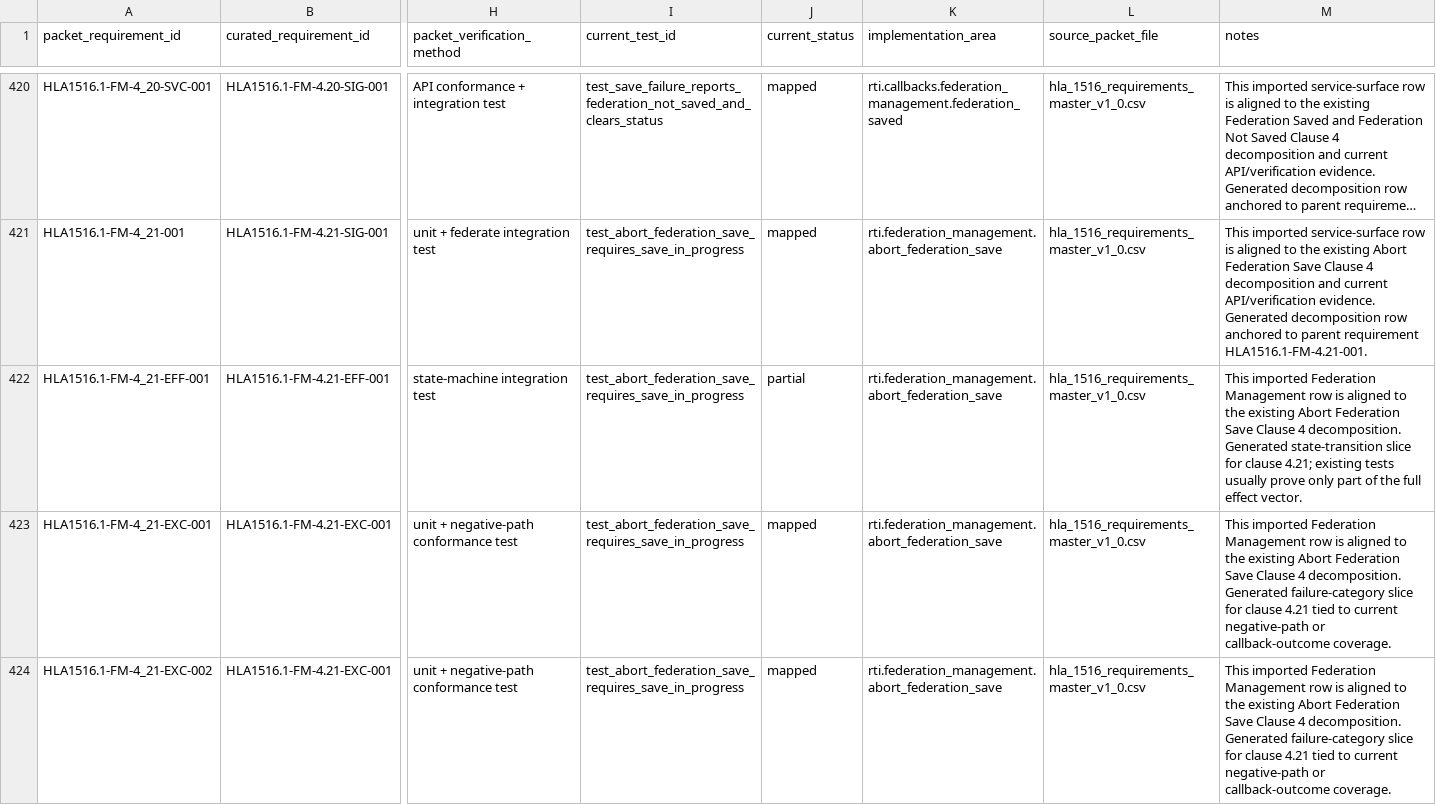
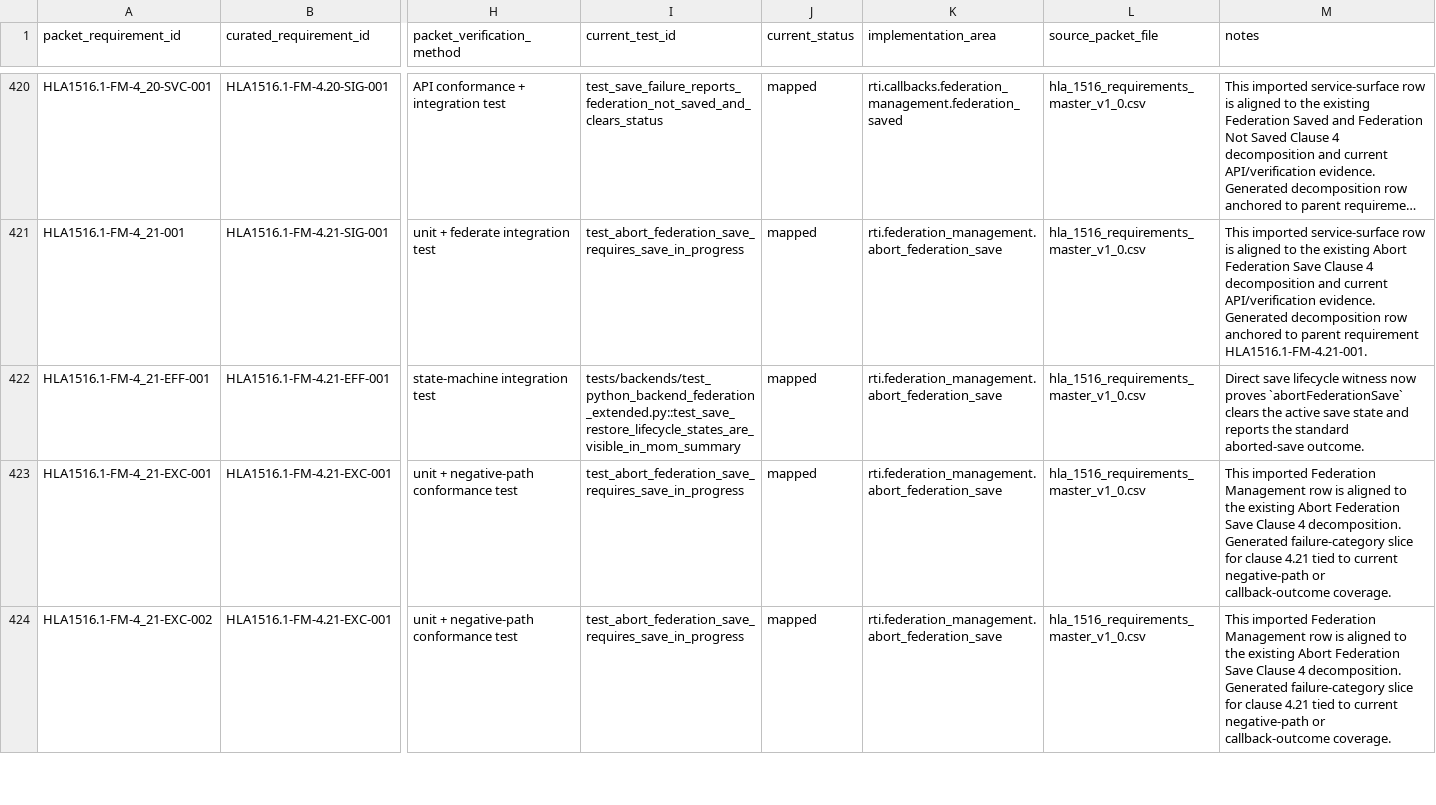
Before and after one commit to sheepfling/sturdy-broccoli, a CSV file: requirements/hla1516_1_fm_detailed_reconciliation.csv, drawn as a sheet; only a part is shown, gaps mark what is left out; long unchanged cells end in …; the diff covers the shown part only; the diff names each change by its address in the sheet, - before the commit and + after, or states it on an @@ line.

Commit message:
Promote federation save restore effect coverage

```diff
--- a/requirements/hla1516_1_fm_detailed_reconciliation.csv
+++ b/requirements/hla1516_1_fm_detailed_reconciliation.csv
-I422 (current_test_id): test_abort_federation_save_requires_save_in_progress
+I422 (current_test_id): tests/backends/test_python_backend_federation_extended.py::test_save_restore_lifecycle_states_are_visible_in_mom_summary
-J422 (current_status): partial
+J422 (current_status): mapped
-M422 (notes): This imported Federation Management row is aligned to the existing Abort Federation Save Clause 4 decomposition. Generated state-transition slice for clause 4.21; existing tests usually prove only part of the full effect vector.
+M422 (notes): Direct save lifecycle witness now proves `abortFederationSave` clears the active save state and reports the standard aborted-save outcome.
```
Also changed, not shown: 32 edited cells elsewhere in this file, 3 other files.
